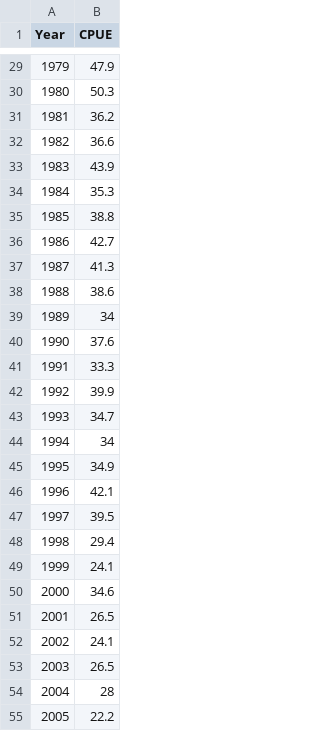
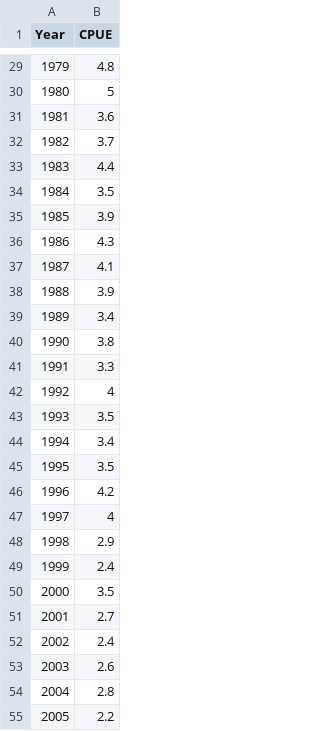
Before and after one commit to PacificCommunity/ofp-sam-yft-single-region, a CSV file: data/cpue/cpue_annual.csv, drawn as a sheet; only a part is shown, gaps mark what is left out; the diff covers the shown part only.

Commit message:
Divide CPUE index by 1e7

```diff
--- a/data/cpue/cpue_annual.csv
+++ b/data/cpue/cpue_annual.csv
@@ -29,27 +29,27 @@ Year,CPUE
-1979,47.9
-1980,50.3
-1981,36.2
-1982,36.6
-1983,43.9
-1984,35.3
-1985,38.8
-1986,42.7
-1987,41.3
-1988,38.6
-1989,34
-1990,37.6
-1991,33.3
-1992,39.9
-1993,34.7
-1994,34
-1995,34.9
-1996,42.1
-1997,39.5
-1998,29.4
-1999,24.1
-2000,34.6
-2001,26.5
-2002,24.1
-2003,26.5
-2004,28
-2005,22.2
+1979,4.8
+1980,5
+1981,3.6
+1982,3.7
+1983,4.4
+1984,3.5
+1985,3.9
+1986,4.3
+1987,4.1
+1988,3.9
+1989,3.4
+1990,3.8
+1991,3.3
+1992,4
+1993,3.5
+1994,3.4
+1995,3.5
+1996,4.2
+1997,4
+1998,2.9
+1999,2.4
+2000,3.5
+2001,2.7
+2002,2.4
+2003,2.6
+2004,2.8
+2005,2.2
```
Also changed, not shown: 43 edited cells elsewhere in this file, 1 other file.
